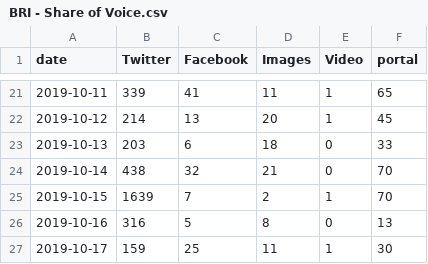
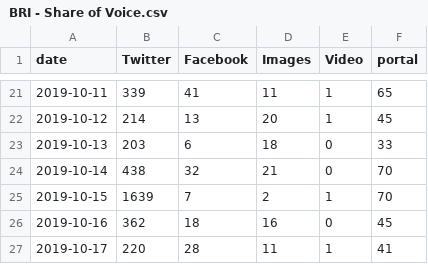
Before and after one commit to VolantisBRI/VolantisProject, a CSV file: bri engagement/BRI - Share of Voice.csv, drawn as a sheet; only a part is shown, gaps mark what is left out.

Commit message:
Update BRI - Share of Voice.csv

```diff
--- a/bri engagement/BRI - Share of Voice.csv
+++ b/bri engagement/BRI - Share of Voice.csv
@@ -25,3 +25,3 @@ date,Twitter,Facebook,Images ,Video,portal
 2019-10-15,1639,7,2,1,70
-2019-10-16,316,5,8,0,13
-2019-10-17,159,25,11,1,30
+2019-10-16,362,18,16,0,45
+2019-10-17,220,28,11,1,41
```
